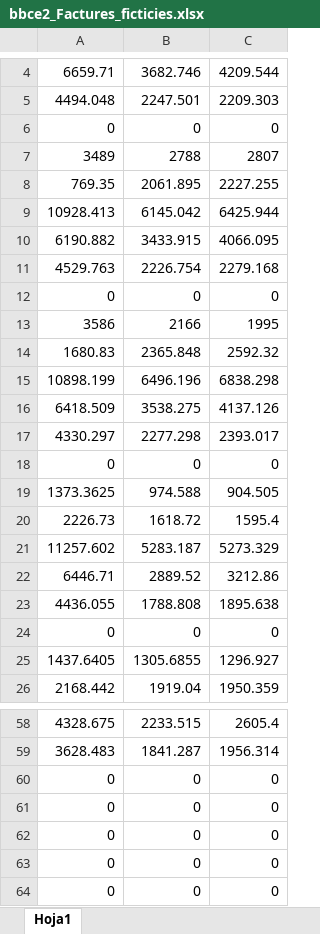
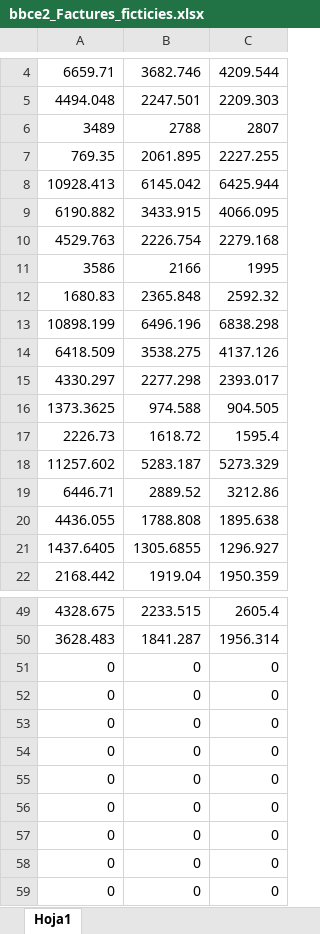
Before and after one commit to MCIA-BlockBATCE/CE-examples, an Excel workbook: _data/bbce2_Factures_ficticies.xlsx, sheet Hoja1, drawn as a sheet; only a part is shown, gaps mark what is left out; the shorter side is filled out with more unchanged rows; values as stored, in another font and other column widths than the file's, no borders; the diff covers the shown part only; the diff names each change by its address in the sheet, - before the commit and + after, or states it on an @@ line.

```diff
--- a/_data/bbce2_Factures_ficticies.xlsx (sheet Hoja1)
+++ b/_data/bbce2_Factures_ficticies.xlsx (sheet Hoja1)
-row 6: 0 | 0 | 0
-row 12: 0 | 0 | 0
-row 18: 0 | 0 | 0
-row 24: 0 | 0 | 0
-row 60: 0 | 0 | 0
-row 61: 0 | 0 | 0
-row 62: 0 | 0 | 0
```
Also changed, not shown: 5 removed rows elsewhere in this sheet, 5 other files.
